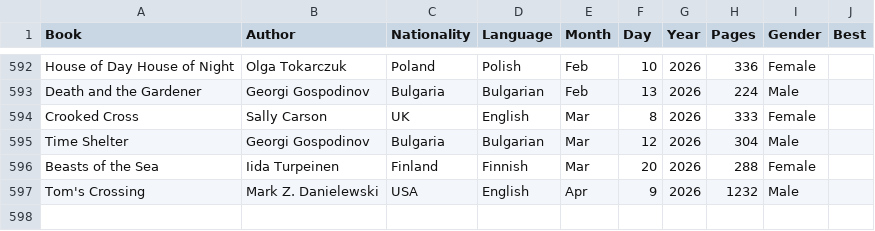
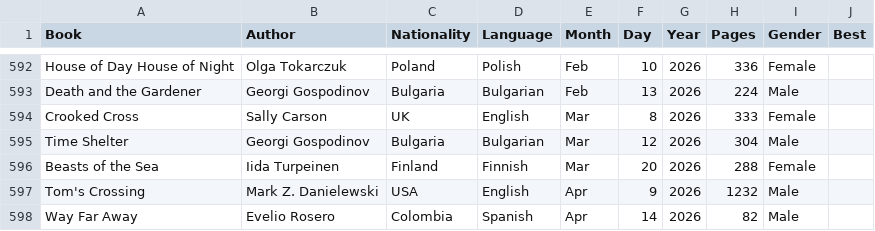
Before and after one commit to davidbrae/books, a CSV file: Books.csv, drawn as a sheet; only a part is shown, gaps mark what is left out; the diff names each change by its address in the sheet, - before the commit and + after, or states it on an @@ line.

Commit message:
Update Books.csv

```diff
--- a/Books.csv
+++ b/Books.csv
+row 598: Way Far Away | Evelio Rosero | Colombia | Spanish | Apr | 14 | 2026 | 82 | Male
```
